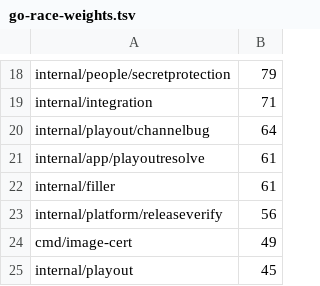
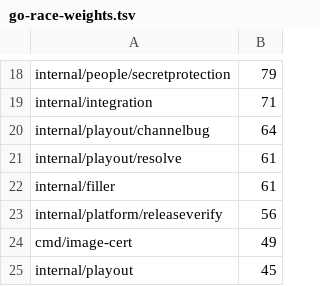
Before and after one commit to loomarr/loomarr, a TSV file: scripts/go-race-weights.tsv, drawn as a sheet; only a part is shown, gaps mark what is left out.

```diff
--- a/scripts/go-race-weights.tsv
+++ b/scripts/go-race-weights.tsv
@@ -20,3 +20,3 @@ internal/integration	71
 internal/playout/channelbug	64
-internal/app/playoutresolve	61
+internal/playout/resolve	61
 internal/filler	61
```
